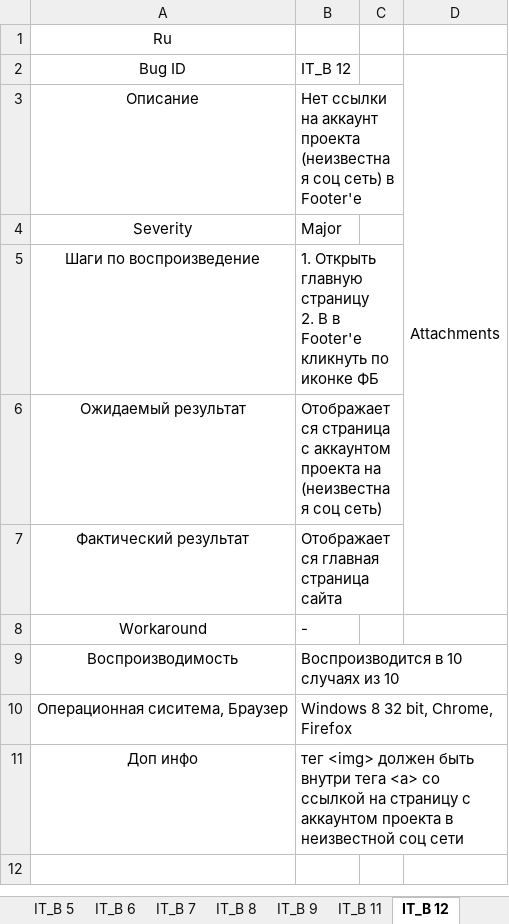
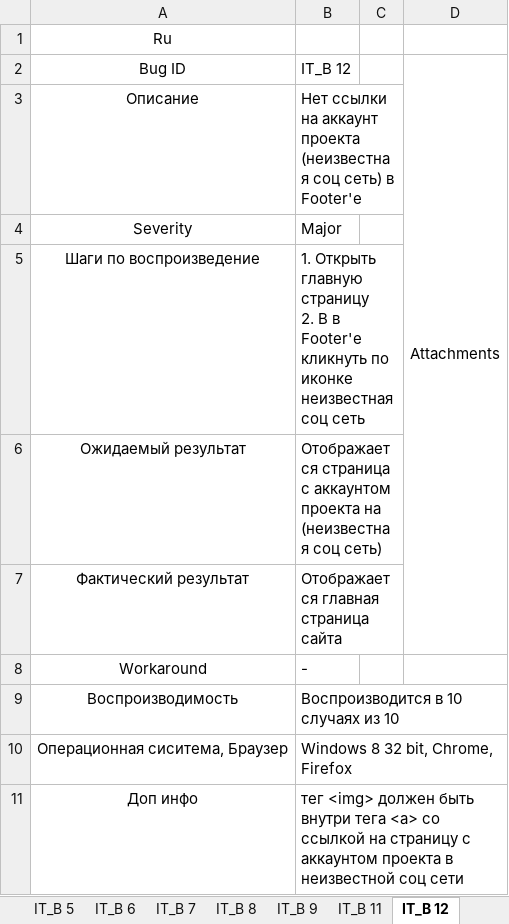
Before and after one commit to SamSSV/BReport, an Excel workbook: Bug report.xlsx, sheet IT_B 12, drawn as a sheet; values as stored, in another font and other column widths than the file's, no borders; charts and pictures not drawn; the diff names each change by its address in the sheet, - before the commit and + after, or states it on an @@ line.

```diff
--- a/Bug report.xlsx (sheet IT_B 12)
+++ b/Bug report.xlsx (sheet IT_B 12)
-B5: …по иконке ФБ
+B5: …по иконке неизвестная соц сеть
```
Also changed, not shown: sheet IT_B 21, sheet IT_B 16, sheet IT_B 17, sheet IT_B 18, other sheet tabs, charts or pictures, 2 other files.
